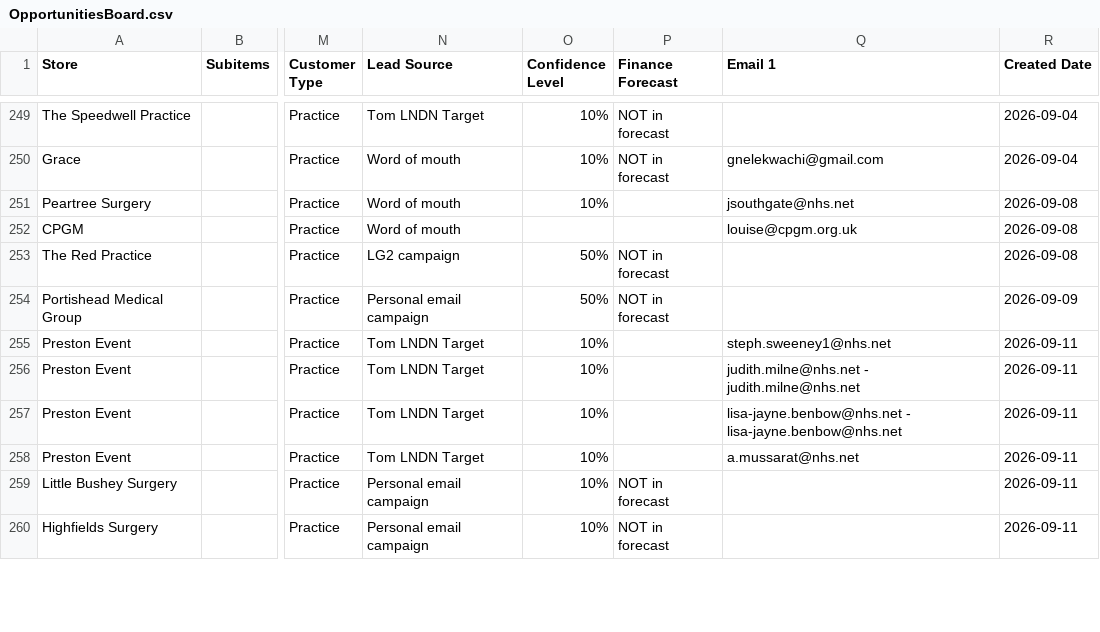
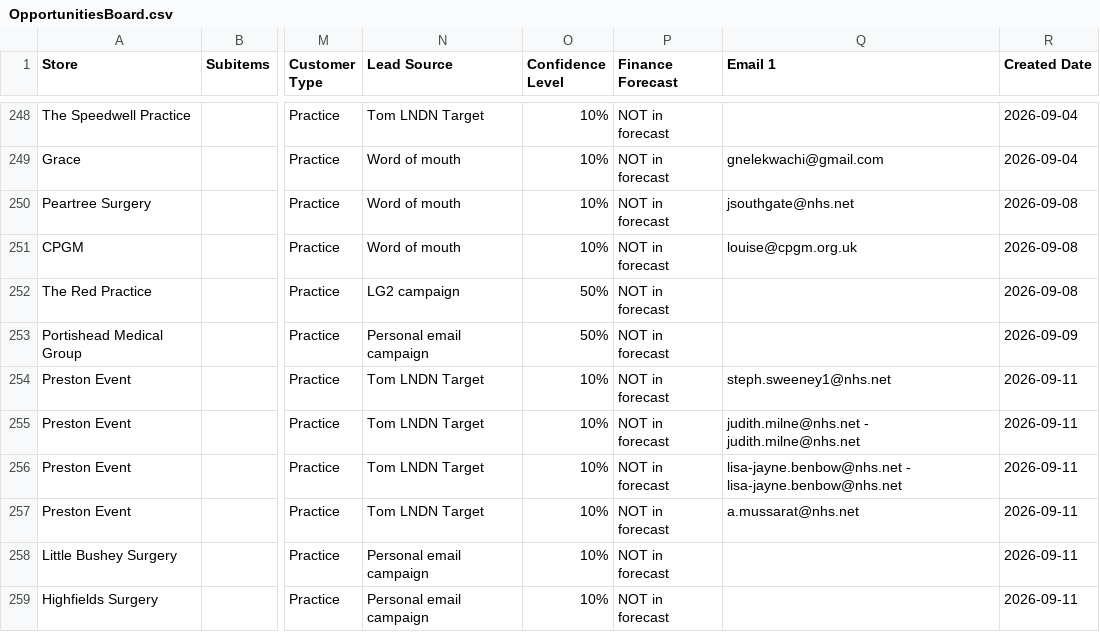
Before and after one commit to JCRedmoorHealth/vercel-mcp-python, a CSV file: Boards data/OpportunitiesBoard.csv, drawn as a sheet; only a part is shown, gaps mark what is left out; addresses are those after the commit; the diff covers the shown part only; the diff names each change by its address in the sheet, - before the commit and + after, or states it on an @@ line.

```diff
--- a/Boards data/OpportunitiesBoard.csv
+++ b/Boards data/OpportunitiesBoard.csv
-P250:P251 (Finance Forecast): (empty)
+P250:P251 (Finance Forecast): NOT in forecast
-O251 (Confidence Level): (empty)
+O251 (Confidence Level): 10%
-P254:P257 (Finance Forecast): (empty)
+P254:P257 (Finance Forecast): NOT in forecast
```
Also changed, not shown: 4 added rows, 1 removed row and 26 edited cells elsewhere in this file, Boards data/Individuals Board.csv, Boards data/InvoicesAndCollections.csv, 1 other file.
